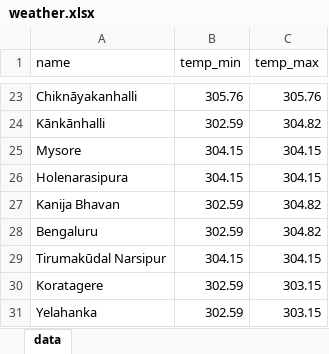
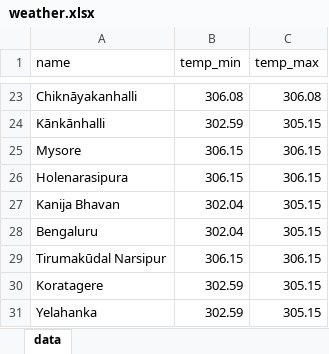
Before and after one commit to balapitchuka/weather_app, an Excel workbook: static/weather.xlsx, sheet data, drawn as a sheet; only a part is shown, gaps mark what is left out; values as stored, in another font and other column widths than the file's, no borders; the diff covers the shown part only; the diff names each change by its address in the sheet, - before the commit and + after, or states it on an @@ line.

```diff
--- a/static/weather.xlsx (sheet data)
+++ b/static/weather.xlsx (sheet data)
-B23 (temp_min): 305.76
+B23 (temp_min): 306.08
-C23 (temp_max): 305.76
+C23 (temp_max): 306.08
-C24 (temp_max): 304.82
+C24 (temp_max): 305.15
-B25:B26 (temp_min): 304.15
+B25:B26 (temp_min): 306.15
-C25:C26 (temp_max): 304.15
+C25:C26 (temp_max): 306.15
-B27:B28 (temp_min): 302.59
+B27:B28 (temp_min): 302.04
-C27:C28 (temp_max): 304.82
+C27:C28 (temp_max): 305.15
-B29 (temp_min): 304.15
+B29 (temp_min): 306.15
-C29 (temp_max): 304.15
+C29 (temp_max): 306.15
-C30:C31 (temp_max): 303.15
+C30:C31 (temp_max): 305.15
```
Also changed, not shown: 36 edited cells elsewhere in this sheet, 1 other file.
